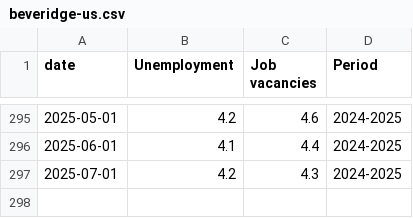
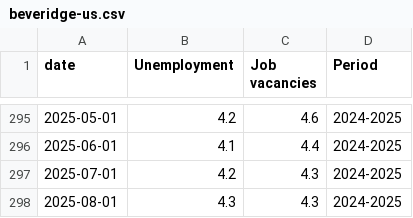
Before and after one commit to jhsuss/ft-monetary-policy-radar, a CSV file: data/beveridge-us.csv, drawn as a sheet; only a part is shown, gaps mark what is left out.

Commit message:
updated US Beveridge data

```diff
--- a/data/beveridge-us.csv
+++ b/data/beveridge-us.csv
@@ -297 +297,2 @@ date,Unemployment,Job vacancies,Period
 2025-07-01,4.2,4.3,2024-2025
+2025-08-01,4.3,4.3,2024-2025
```
